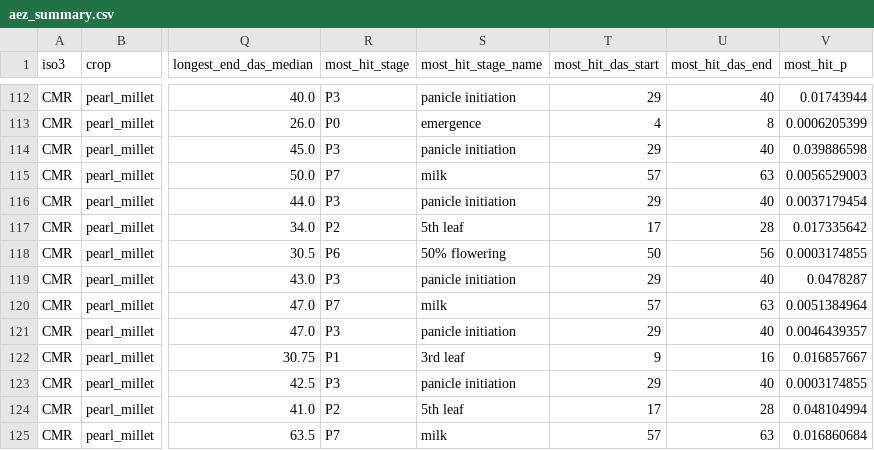
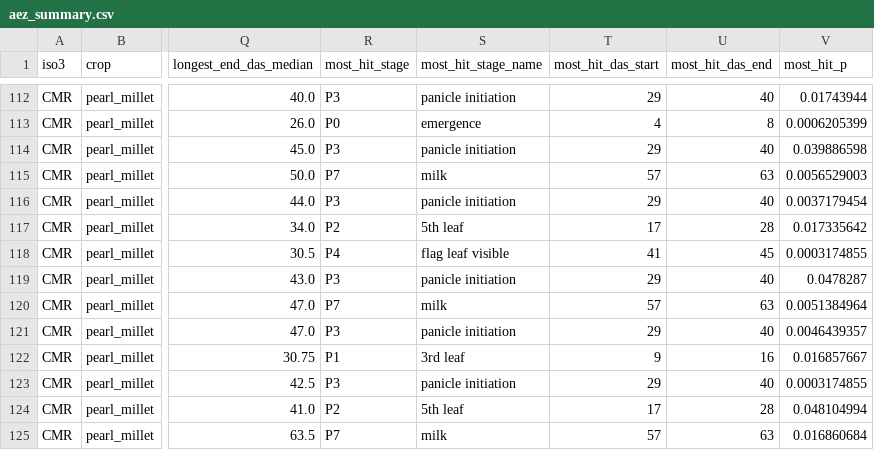
Before and after one commit to shadowhgni/quick_test_farm_size_claude, a CSV file: dry_spell_v8/ci_results/step03/CMR/aez_summary.csv, drawn as a sheet; only a part is shown, gaps mark what is left out; the diff names each change by its address in the sheet, - before the commit and + after, or states it on an @@ line.

```diff
--- a/dry_spell_v8/ci_results/step03/CMR/aez_summary.csv
+++ b/dry_spell_v8/ci_results/step03/CMR/aez_summary.csv
-R118 (most_hit_stage): P6
+R118 (most_hit_stage): P4
-S118 (most_hit_stage_name): 50% flowering
+S118 (most_hit_stage_name): flag leaf visible
-T118 (most_hit_das_start): 50
+T118 (most_hit_das_start): 41
-U118 (most_hit_das_end): 56
+U118 (most_hit_das_end): 45
```
Also changed, not shown: dry_spell_v8/ci_results/step03/NER/aez_summary.csv, dry_spell_v8/ci_results/step03/NGA/aez_summary.csv, 18 other files.
